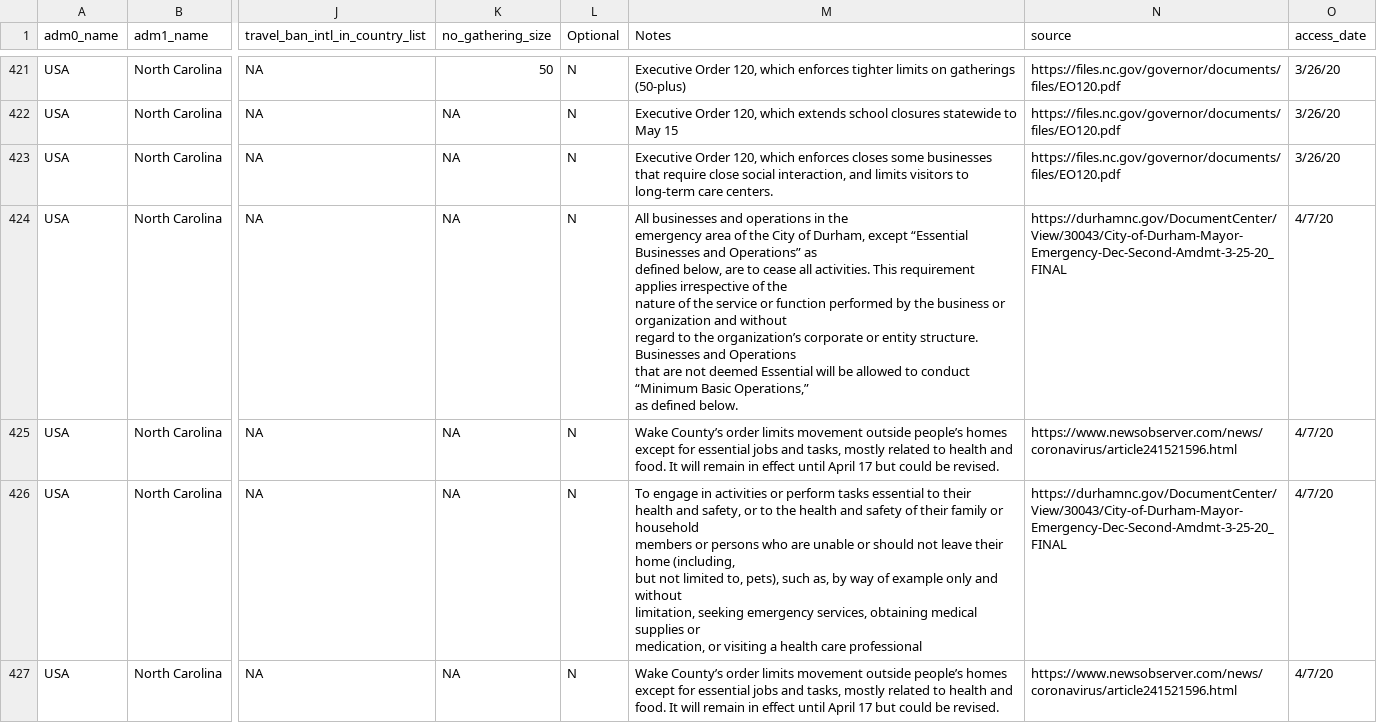
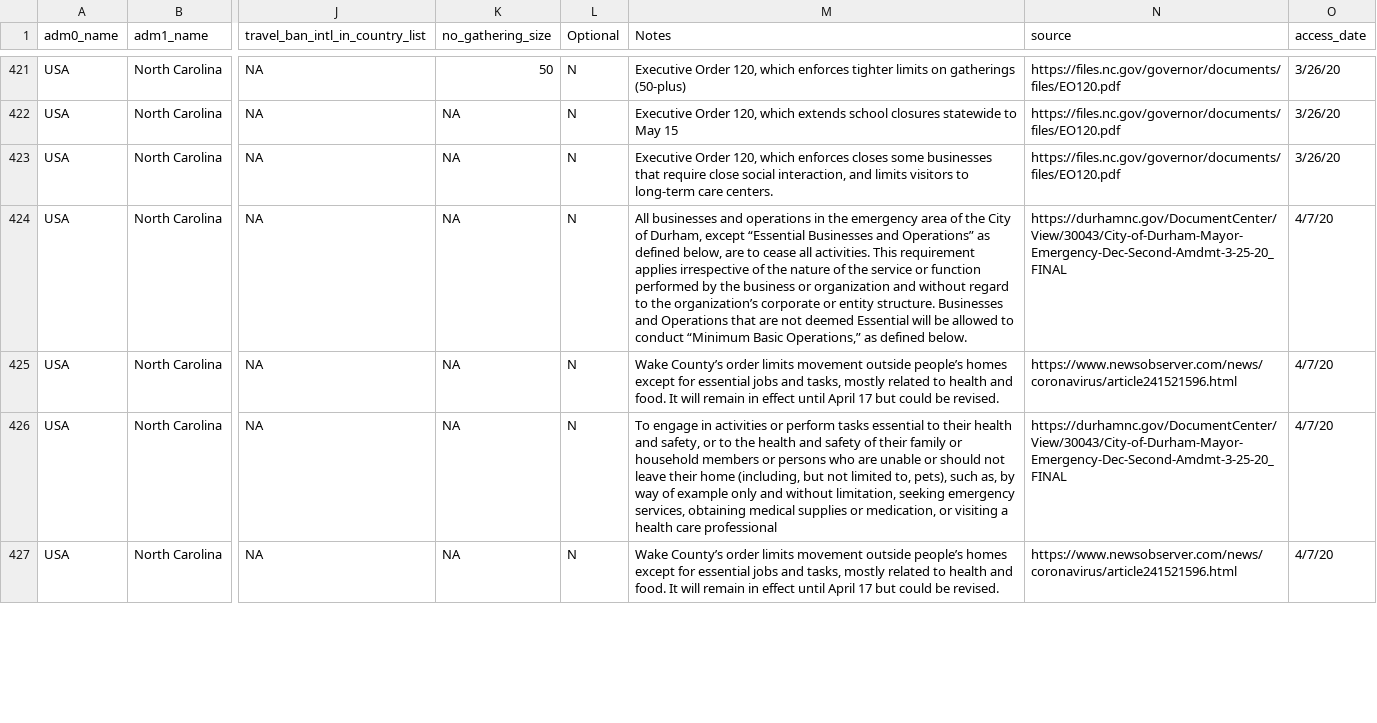
Before and after one commit to Global-Policy-Lab/gpl-covid, a CSV file: data/raw/usa/usa_policy_data_sources.csv, drawn as a sheet; only a part is shown, gaps mark what is left out; the diff covers the shown part only; the diff names each change by its address in the sheet, - before the commit and + after, or states it on an @@ line.

Commit message:
fixed data/use/policy/ gsheet and redownloaded csv
tried to fix any issues?

```diff
--- a/data/raw/usa/usa_policy_data_sources.csv
+++ b/data/raw/usa/usa_policy_data_sources.csv
-M424 (Notes): …defined below.
+M424 (Notes): …defined below.
-M426 (Notes): …care professional
+M426 (Notes): …care professional
```
Also changed, not shown: 16 edited cells elsewhere in this file.
